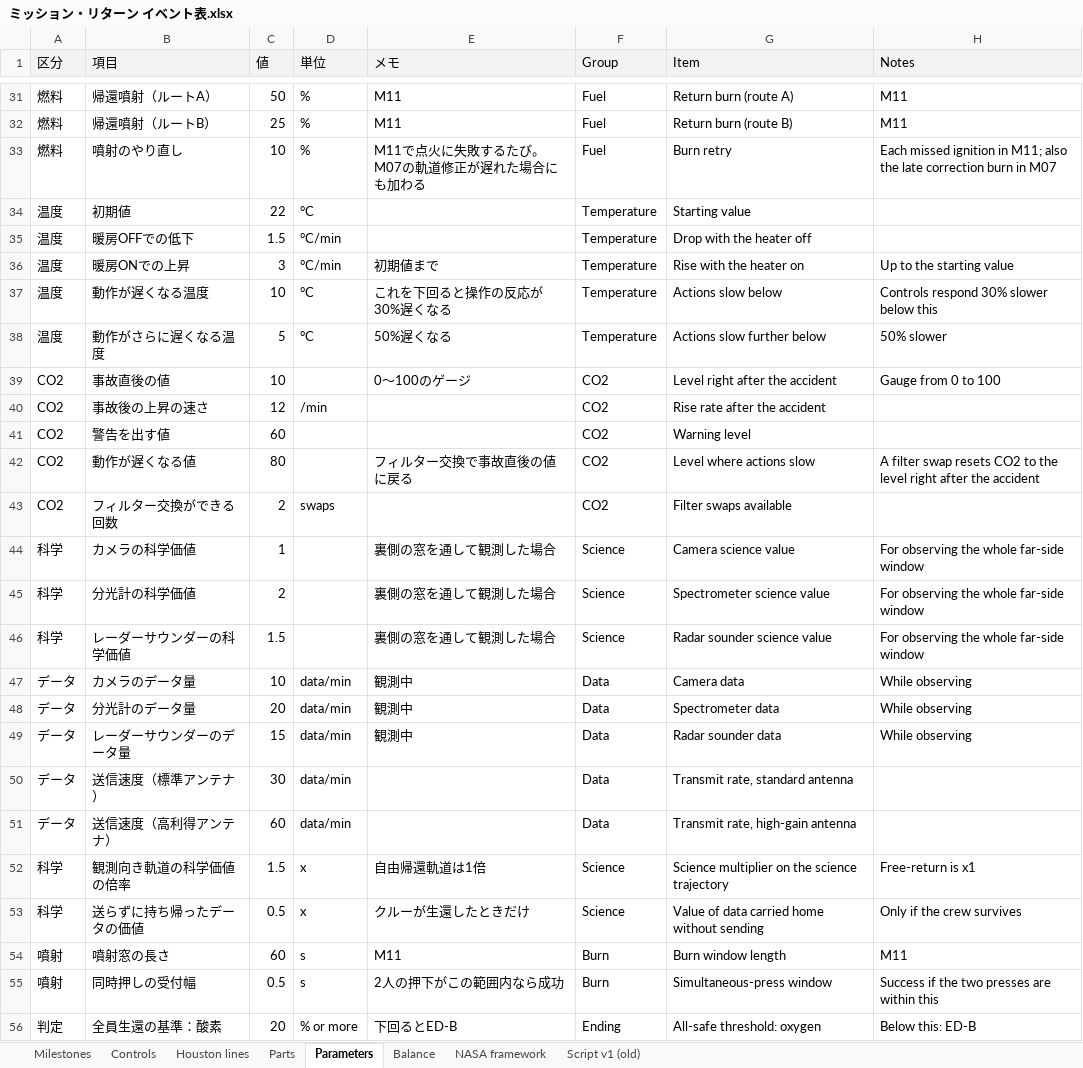
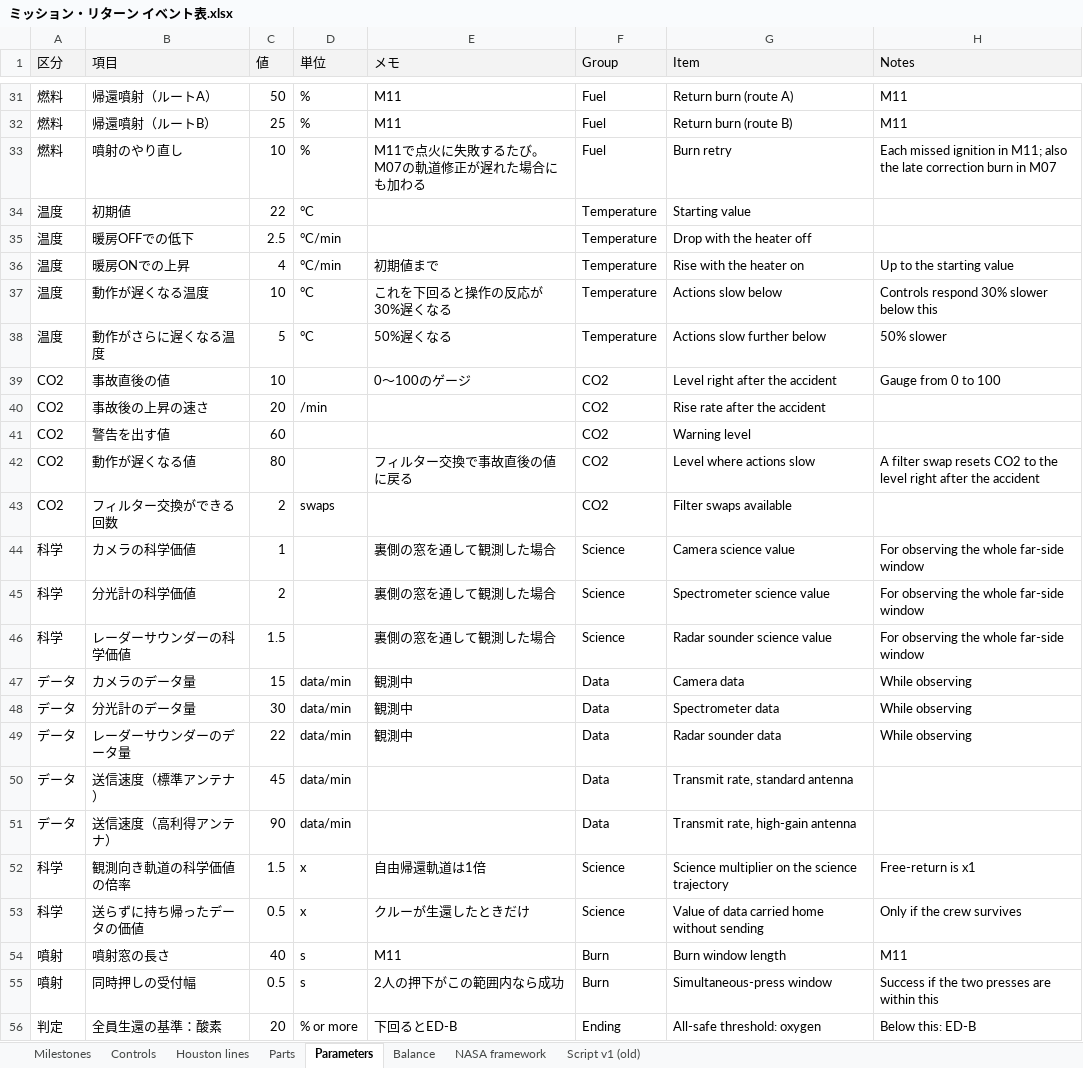
Before and after one commit to igata1212/nasa_hackathon_2026, an Excel workbook: docs/design/ミッション・リターン イベント表.xlsx, sheet Parameters, drawn as a sheet; only a part is shown, gaps mark what is left out; values as stored, in another font and other column widths than the file's, no borders; the diff covers the shown part only; the diff names each change by its address in the sheet, - before the commit and + after, or states it on an @@ line.

```diff
--- a/docs/design/ミッション・リターン イベント表.xlsx (sheet Parameters)
+++ b/docs/design/ミッション・リターン イベント表.xlsx (sheet Parameters)
-C35 (値): 1.5
+C35 (値): 2.5
-C36 (値): 3
+C36 (値): 4
-C40 (値): 12
+C40 (値): 20
-C47 (値): 10
+C47 (値): 15
-C48 (値): 20
+C48 (値): 30
-C49 (値): 15
+C49 (値): 22
-C50 (値): 30
+C50 (値): 45
-C51 (値): 60
+C51 (値): 90
-C54 (値): 60
+C54 (値): 40
```
Also changed, not shown: 15 edited cells elsewhere in this sheet, 7 other files.
